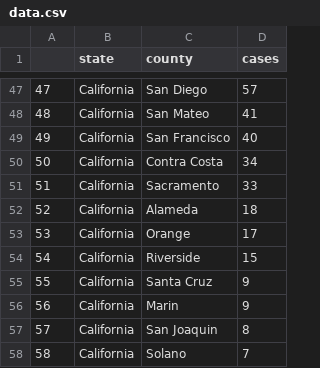
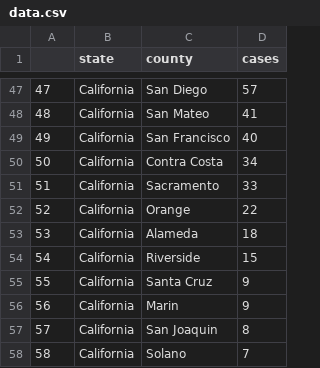
Before and after one commit to randel/COVID-19-US-county-map, a CSV file: data.csv, drawn as a sheet; only a part is shown, gaps mark what is left out.

```diff
--- a/data.csv
+++ b/data.csv
@@ -51,4 +51,4 @@
 "51","California","Sacramento",33
-"52","California","Alameda",18
-"53","California","Orange",17
+"52","California","Orange",22
+"53","California","Alameda",18
 "54","California","Riverside",15
```
Also changed, not shown: 1 other file.
